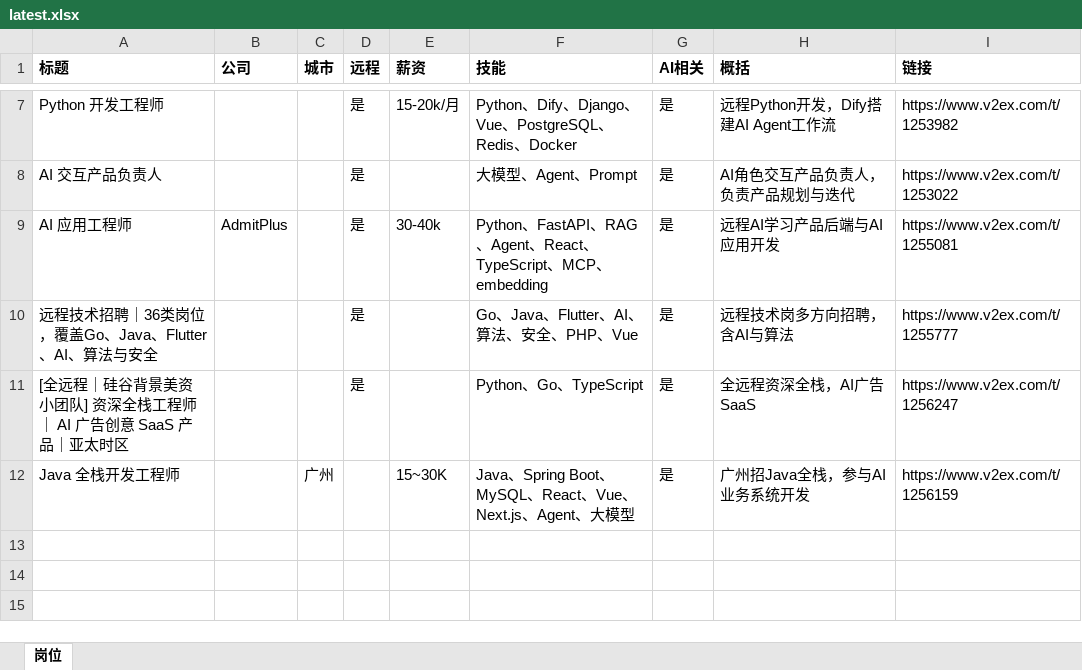
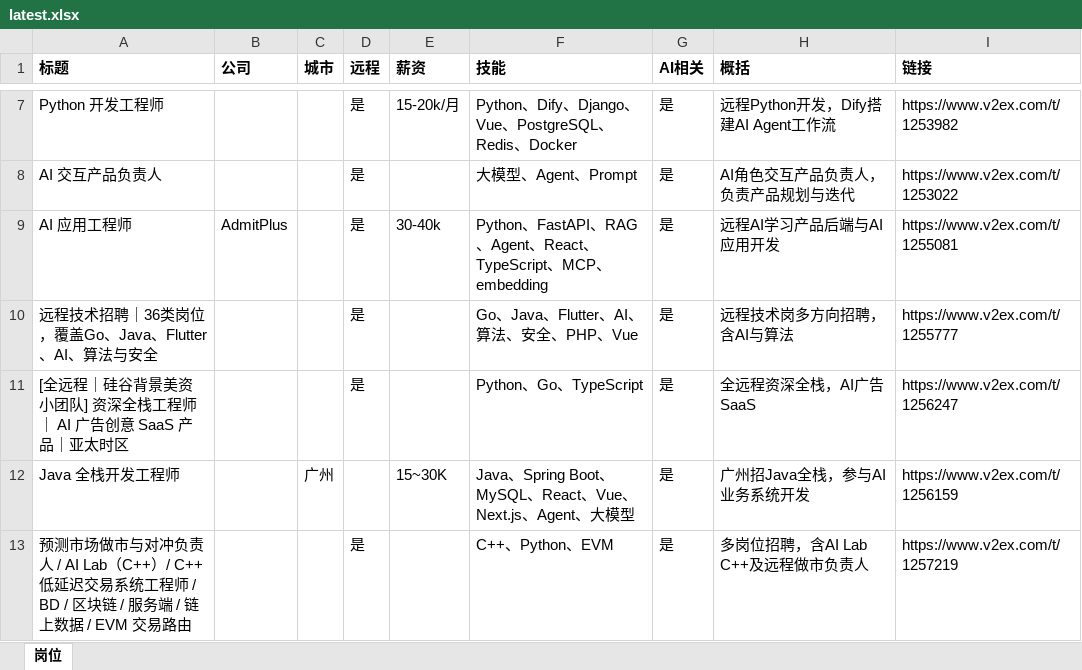
Before and after one commit to only2006/day19-jobfeed, an Excel workbook: output/latest.xlsx, sheet 岗位, drawn as a sheet; only a part is shown, gaps mark what is left out; values as stored, in another font and other column widths than the file's, no borders; the diff names each change by its address in the sheet, - before the commit and + after, or states it on an @@ line.

```diff
--- a/output/latest.xlsx (sheet 岗位)
+++ b/output/latest.xlsx (sheet 岗位)
+row 13: 预测市场做市与对冲负责人 / AI Lab（C++）/ C++低延迟交易系统工程师 / BD / 区块链 / 服务端 / 链上数据 / EVM 交易路由 |  |  | 是 |  | C++、Python、EVM | 是 | 多岗位招聘，含AI Lab C++及远程做市负责人 | https://www.v2ex.com/t/1257219
```
Also changed, not shown: 4 other files.
